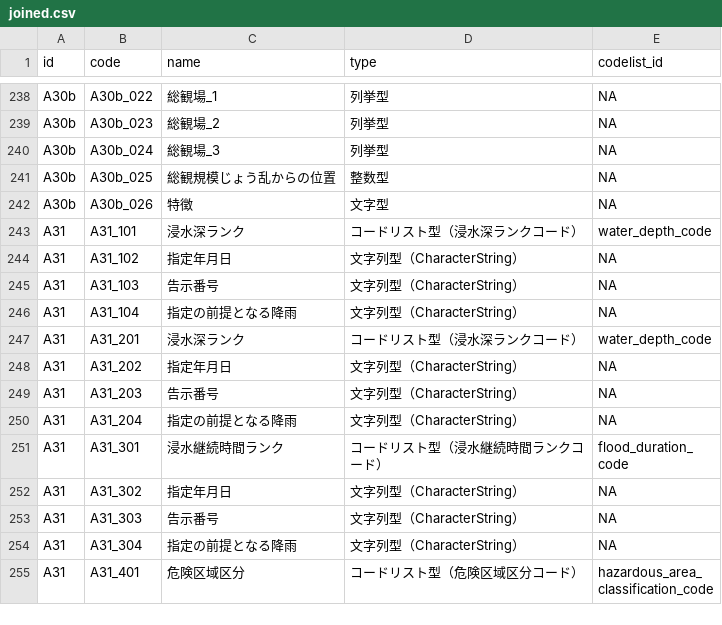
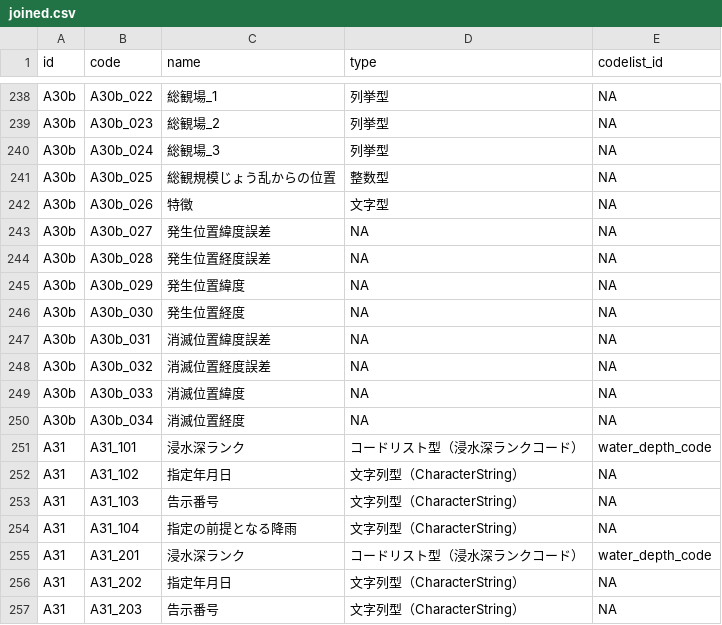
Before and after one commit to yutannihilation/kokudosuuchi-metadata, a CSV file: data/joined.csv, drawn as a sheet; only a part is shown, gaps mark what is left out; the shorter side is filled out with more unchanged rows.

```diff
--- a/data/joined.csv
+++ b/data/joined.csv
@@ -242,2 +242,10 @@ A30b,A30b_025,総観規模じょう乱からの位置,整数型,NA
 A30b,A30b_026,特徴,文字型,NA
+A30b,A30b_027,発生位置緯度誤差,NA,NA
+A30b,A30b_028,発生位置経度誤差,NA,NA
+A30b,A30b_029,発生位置緯度,NA,NA
+A30b,A30b_030,発生位置経度,NA,NA
+A30b,A30b_031,消滅位置緯度誤差,NA,NA
+A30b,A30b_032,消滅位置経度誤差,NA,NA
+A30b,A30b_033,消滅位置緯度,NA,NA
+A30b,A30b_034,消滅位置経度,NA,NA
 A31,A31_101,浸水深ランク,コードリスト型（浸水深ランクコード）,water_depth_code
```
Also changed, not shown: data/colnames_exact/A30b.csv, 3 other files.
